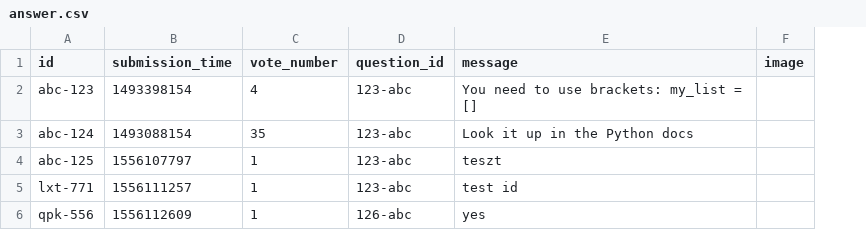
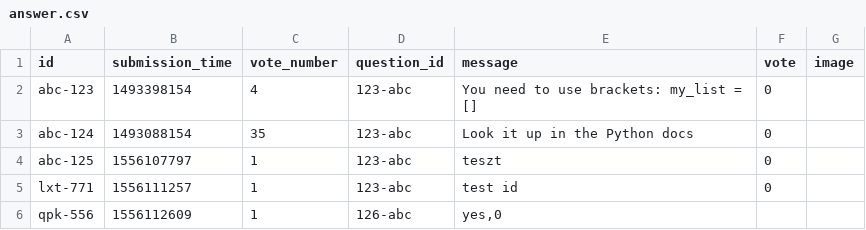
Before and after one commit to zoltanMaroti/askm8, a CSV file: static/answer.csv, drawn as a sheet; the diff names each change by its address in the sheet, - before the commit and + after, or states it on an @@ line.

```diff
--- a/static/answer.csv
+++ b/static/answer.csv
+column F (vote), rows 2-5: all 0
-E6 (message): yes
+E6 (message): yes,0
```
Also changed, not shown: 2 other files.
